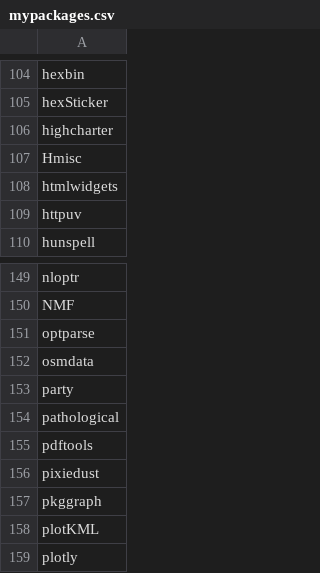
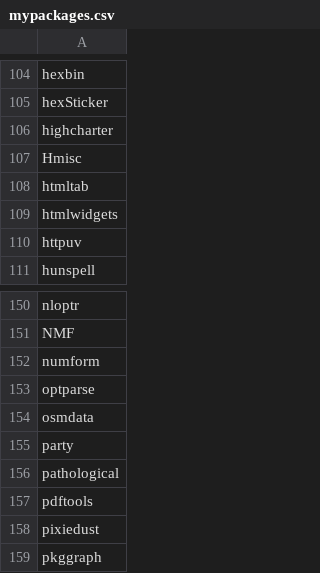
Before and after one commit to verajosemanuel/tidyviz, a CSV file: mypackages.csv, drawn as a sheet; only a part is shown, gaps mark what is left out; the shorter side is filled out with more unchanged rows.

Commit message:
htmltab numform

```diff
--- a/mypackages.csv
+++ b/mypackages.csv
@@ -107,2 +107,3 @@ highcharter
 Hmisc
+htmltab
 htmlwidgets
@@ -150,2 +151,3 @@ nloptr
 NMF
+numform
 optparse
```
Also changed, not shown: 1 other file.
